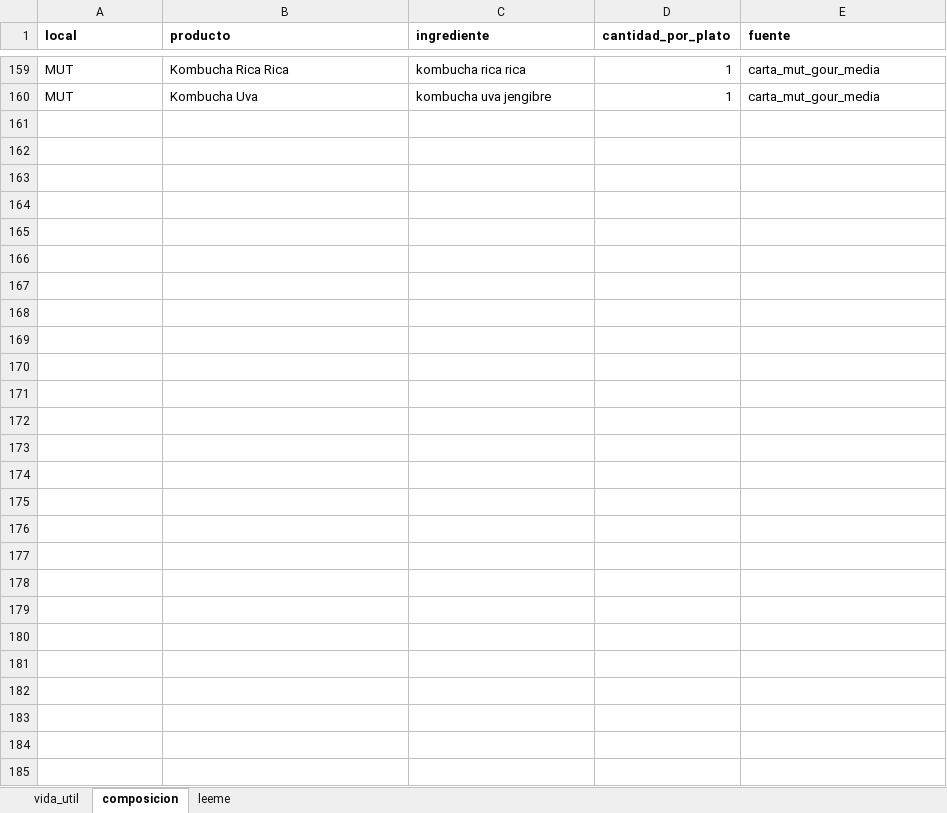
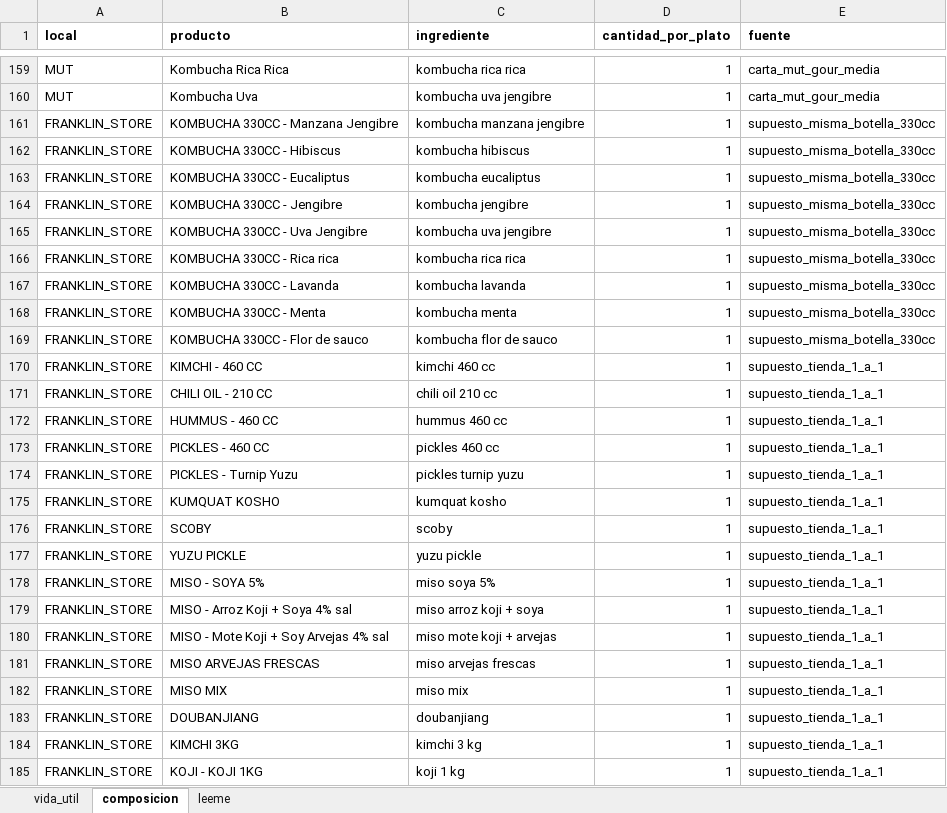
Before and after one commit to RumNCola/MIRAI-FORECAST, an Excel workbook: settings/inventario_parametros.xlsx, sheet composicion, drawn as a sheet; only a part is shown, gaps mark what is left out; values as stored, in another font and other column widths than the file's, no borders; table styles not drawn; the diff names each change by its address in the sheet, - before the commit and + after, or states it on an @@ line.

```diff
--- a/settings/inventario_parametros.xlsx (sheet composicion)
+++ b/settings/inventario_parametros.xlsx (sheet composicion)
+row 161: FRANKLIN_STORE | KOMBUCHA 330CC - Manzana Jengibre | kombucha manzana jengibre | 1 | supuesto_misma_botella_330cc
+row 162: FRANKLIN_STORE | KOMBUCHA 330CC - Hibiscus | kombucha hibiscus | 1 | supuesto_misma_botella_330cc
+row 163: FRANKLIN_STORE | KOMBUCHA 330CC - Eucaliptus | kombucha eucaliptus | 1 | supuesto_misma_botella_330cc
+row 164: FRANKLIN_STORE | KOMBUCHA 330CC - Jengibre | kombucha jengibre | 1 | supuesto_misma_botella_330cc
+row 165: FRANKLIN_STORE | KOMBUCHA 330CC - Uva Jengibre | kombucha uva jengibre | 1 | supuesto_misma_botella_330cc
+row 166: FRANKLIN_STORE | KOMBUCHA 330CC - Rica rica | kombucha rica rica | 1 | supuesto_misma_botella_330cc
+row 167: FRANKLIN_STORE | KOMBUCHA 330CC - Lavanda | kombucha lavanda | 1 | supuesto_misma_botella_330cc
+row 168: FRANKLIN_STORE | KOMBUCHA 330CC - Menta | kombucha menta | 1 | supuesto_misma_botella_330cc
+row 169: FRANKLIN_STORE | KOMBUCHA 330CC - Flor de sauco | kombucha flor de sauco | 1 | supuesto_misma_botella_330cc
+row 170: FRANKLIN_STORE | KIMCHI - 460 CC | kimchi 460 cc | 1 | supuesto_tienda_1_a_1
+row 171: FRANKLIN_STORE | CHILI OIL - 210 CC | chili oil 210 cc | 1 | supuesto_tienda_1_a_1
+row 172: FRANKLIN_STORE | HUMMUS - 460 CC | hummus 460 cc | 1 | supuesto_tienda_1_a_1
+row 173: FRANKLIN_STORE | PICKLES - 460 CC | pickles 460 cc | 1 | supuesto_tienda_1_a_1
+row 174: FRANKLIN_STORE | PICKLES - Turnip Yuzu | pickles turnip yuzu | 1 | supuesto_tienda_1_a_1
+row 175: FRANKLIN_STORE | KUMQUAT KOSHO | kumquat kosho | 1 | supuesto_tienda_1_a_1
+row 176: FRANKLIN_STORE | SCOBY | scoby | 1 | supuesto_tienda_1_a_1
+row 177: FRANKLIN_STORE | YUZU PICKLE | yuzu pickle | 1 | supuesto_tienda_1_a_1
+row 178: FRANKLIN_STORE | MISO - SOYA 5% | miso soya 5% | 1 | supuesto_tienda_1_a_1
+row 179: FRANKLIN_STORE | MISO - Arroz Koji + Soya 4% sal | miso arroz koji + soya | 1 | supuesto_tienda_1_a_1
+row 180: FRANKLIN_STORE | MISO - Mote Koji + Soy Arvejas 4% sal | miso mote koji + arvejas | 1 | supuesto_tienda_1_a_1
+row 181: FRANKLIN_STORE | MISO ARVEJAS FRESCAS | miso arvejas frescas | 1 | supuesto_tienda_1_a_1
+row 182: FRANKLIN_STORE | MISO MIX | miso mix | 1 | supuesto_tienda_1_a_1
+row 183: FRANKLIN_STORE | DOUBANJIANG | doubanjiang | 1 | supuesto_tienda_1_a_1
+row 184: FRANKLIN_STORE | KIMCHI 3KG | kimchi 3 kg | 1 | supuesto_tienda_1_a_1
+row 185: FRANKLIN_STORE | KOJI - KOJI 1KG | koji 1 kg | 1 | supuesto_tienda_1_a_1
```
Also changed, not shown: sheet vida_util, sheet leeme, settings/reporte_grupos.xlsx, 16 other files.
